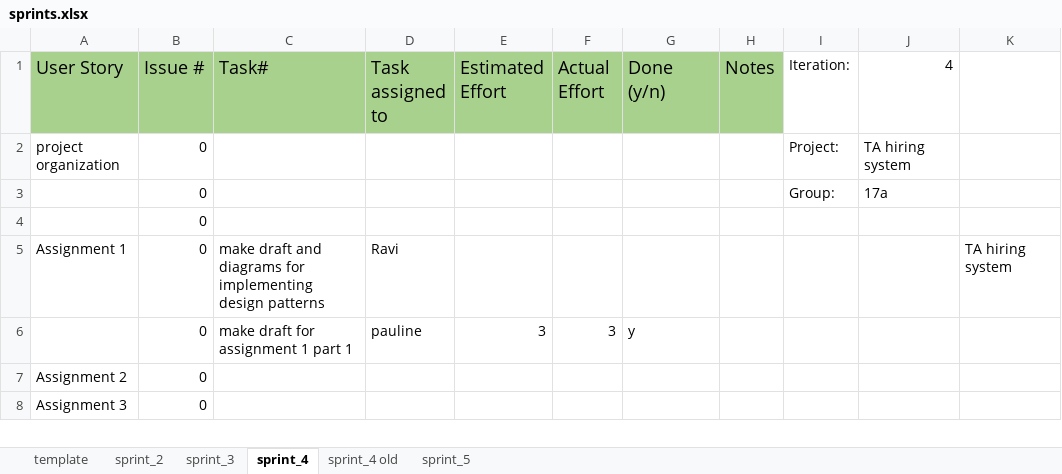
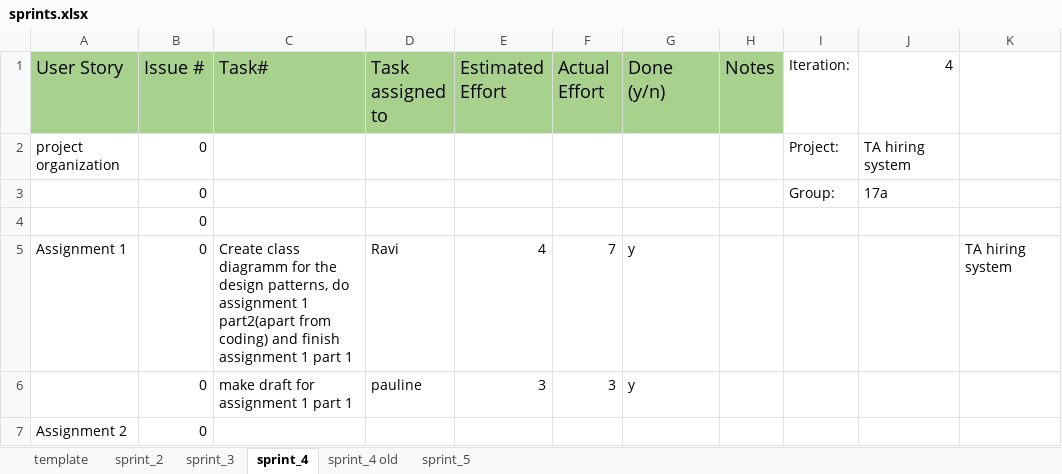
Before and after one commit to vincentvvliet/TA-Application, an Excel workbook: docs/sprints.xlsx, sheet sprint_4, drawn as a sheet; only a part is shown; the shorter side is filled out with more unchanged rows; values as stored, in another font and other column widths than the file's, no borders; table styles not drawn; the diff names each change by its address in the sheet, - before the commit and + after, or states it on an @@ line.

Commit message:
Add the activities of Ravi to the sprint

```diff
--- a/docs/sprints.xlsx (sheet sprint_4)
+++ b/docs/sprints.xlsx (sheet sprint_4)
-C5 (Task#): make draft and diagrams for implementing design patterns
+C5 (Task#): Create class diagramm for the design patterns, do assignment 1 part2(apart from coding) and finish assignment 1 part 1
-E5 (Estimated Effort): (empty)
+E5 (Estimated Effort): 4
-F5 (Actual Effort): (empty)
+F5 (Actual Effort): 7
-G5 (Done (y/n)): (empty)
+G5 (Done (y/n)): y
```
Also changed, not shown: sheet sprint_3.
